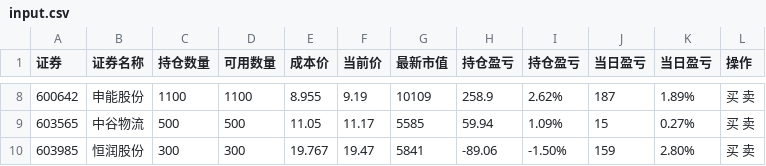
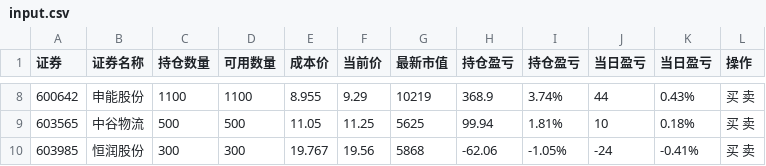
Before and after one commit to Frankvs9/stock, a CSV file: input.csv, drawn as a sheet; only a part is shown, gaps mark what is left out; the diff covers the shown part only.

```diff
--- a/input.csv
+++ b/input.csv
@@ -8,3 +8,3 @@
-600642,申能股份,1100,1100,8.955,9.19,10109,258.9,2.62%,187,1.89%,买  卖
-603565,中谷物流,500,500,11.05,11.17,5585,59.94,1.09%,15,0.27%,买  卖
-603985,恒润股份,300,300,19.767,19.47,5841,-89.06,-1.50%,159,2.80%,买  卖
+600642,申能股份,1100,1100,8.955,9.29,10219,368.9,3.74%,44,0.43%,买  卖
+603565,中谷物流,500,500,11.05,11.25,5625,99.94,1.81%,10,0.18%,买  卖
+603985,恒润股份,300,300,19.767,19.56,5868,-62.06,-1.05%,-24,-0.41%,买  卖
```
Also changed, not shown: 30 edited cells elsewhere in this file, zly_hold.csv.
